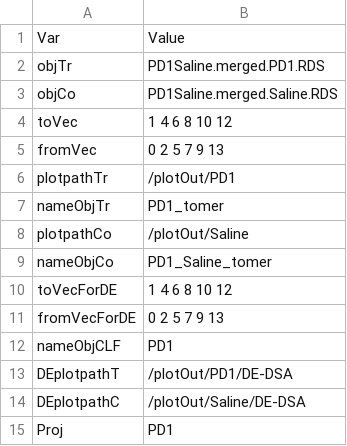
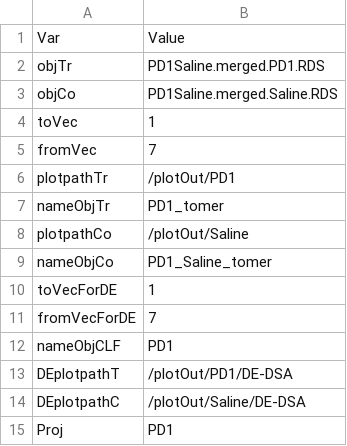
Before and after one commit to madilabcode/LRP, a CSV file: config.csv, drawn as a sheet.

```diff
--- a/config.csv
+++ b/config.csv
@@ -3,4 +3,4 @@ objTr,PD1Saline.merged.PD1.RDS
 objCo,PD1Saline.merged.Saline.RDS
-toVec,1 4 6 8 10 12
-fromVec,0 2 5 7 9 13
+toVec,1
+fromVec,7
 plotpathTr,/plotOut/PD1
@@ -9,4 +9,4 @@ plotpathCo,/plotOut/Saline
 nameObjCo,PD1_Saline_tomer
-toVecForDE,1 4 6 8 10 12
-fromVecForDE,0 2 5 7 9 13
+toVecForDE,1
+fromVecForDE,7
 nameObjCLF,PD1
```
Also changed, not shown: 6 other files.
